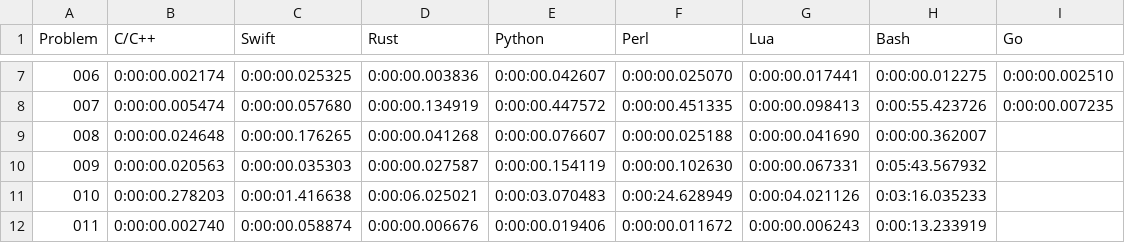
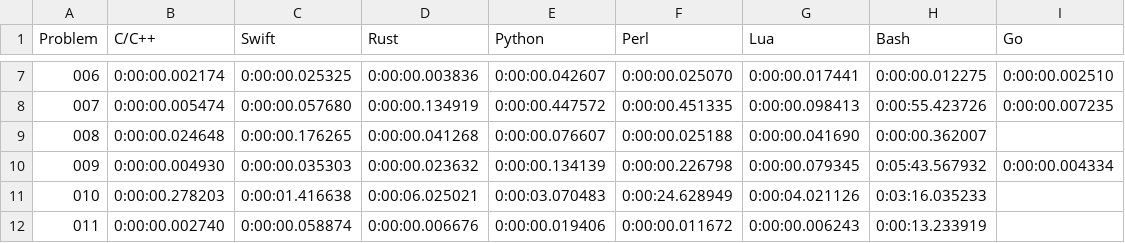
Before and after one commit to mryingster/ProjectEuler, a CSV file: times.csv, drawn as a sheet; only a part is shown, gaps mark what is left out.

Commit message:
Adding solution for problem 9 in Go.

```diff
--- a/times.csv
+++ b/times.csv
@@ -9,3 +9,3 @@ Problem,C/C++,Swift,Rust,Python,Perl,Lua,Bash,Go
 008,0:00:00.024648,0:00:00.176265,0:00:00.041268,0:00:00.076607,0:00:00.025188,0:00:00.041690,0:00:00.362007,
-009,0:00:00.020563,0:00:00.035303,0:00:00.027587,0:00:00.154119,0:00:00.102630,0:00:00.067331,0:05:43.567932,
+009,0:00:00.004930,0:00:00.035303,0:00:00.023632,0:00:00.134139,0:00:00.226798,0:00:00.079345,0:05:43.567932,0:00:00.004334
 010,0:00:00.278203,0:00:01.416638,0:00:06.025021,0:00:03.070483,0:00:24.628949,0:00:04.021126,0:03:16.035233,
```
Also changed, not shown: 1 other file.
